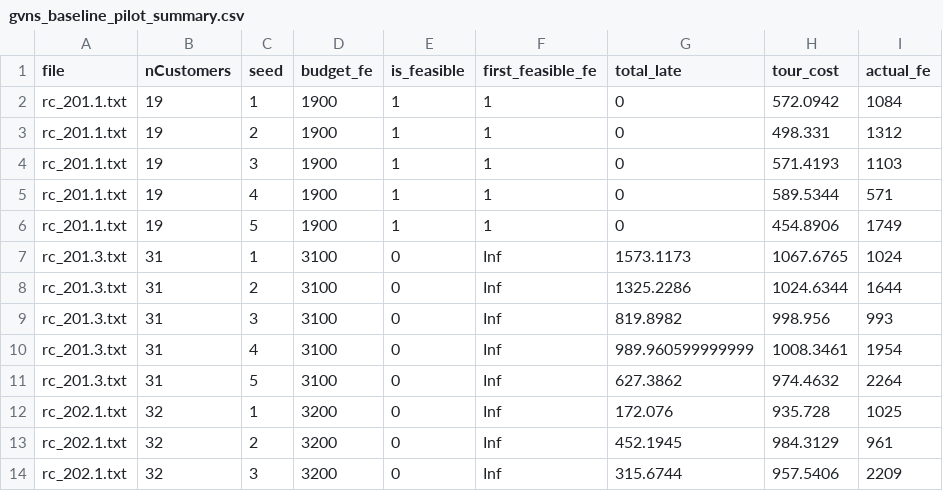
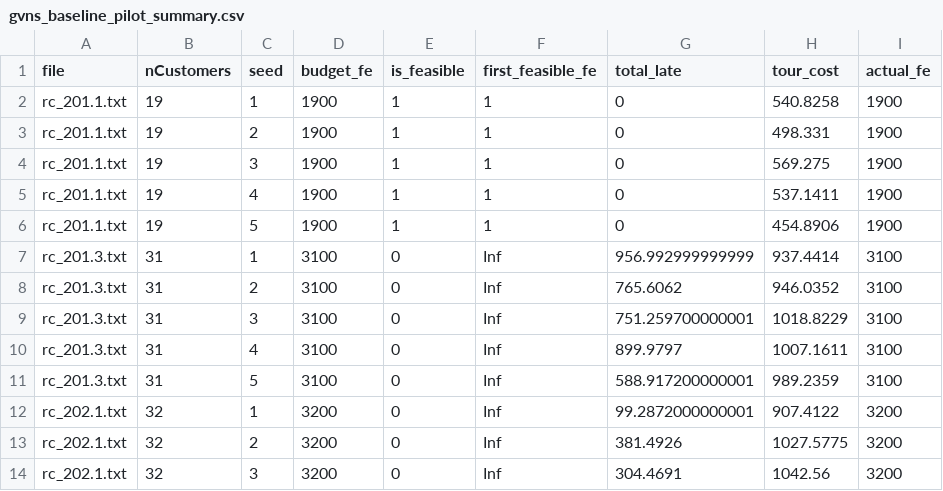
Before and after one commit to Xiaoqin-pro/drone, a CSV file: results/gvns_baseline_pilot_summary.csv, drawn as a sheet; only a part is shown; the diff covers the shown part only.

Commit message:
Align GVNS baseline FE accounting and restart behavior

```diff
--- a/results/gvns_baseline_pilot_summary.csv
+++ b/results/gvns_baseline_pilot_summary.csv
@@ -1,14 +1,14 @@
 file,nCustomers,seed,budget_fe,is_feasible,first_feasible_fe,total_late,tour_cost,actual_fe
-rc_201.1.txt,19,1,1900,1,1,0,572.0942,1084
-rc_201.1.txt,19,2,1900,1,1,0,498.331,1312
-rc_201.1.txt,19,3,1900,1,1,0,571.4193,1103
-rc_201.1.txt,19,4,1900,1,1,0,589.5344,571
-rc_201.1.txt,19,5,1900,1,1,0,454.8906,1749
-rc_201.3.txt,31,1,3100,0,Inf,1573.1173,1067.6765,1024
-rc_201.3.txt,31,2,3100,0,Inf,1325.2286,1024.6344,1644
-rc_201.3.txt,31,3,3100,0,Inf,819.8982,998.956,993
-rc_201.3.txt,31,4,3100,0,Inf,989.960599999999,1008.3461,1954
-rc_201.3.txt,31,5,3100,0,Inf,627.3862,974.4632,2264
-rc_202.1.txt,32,1,3200,0,Inf,172.076,935.728,1025
-rc_202.1.txt,32,2,3200,0,Inf,452.1945,984.3129,961
-rc_202.1.txt,32,3,3200,0,Inf,315.6744,957.5406,2209
+rc_201.1.txt,19,1,1900,1,1,0,540.8258,1900
+rc_201.1.txt,19,2,1900,1,1,0,498.331,1900
+rc_201.1.txt,19,3,1900,1,1,0,569.275,1900
+rc_201.1.txt,19,4,1900,1,1,0,537.1411,1900
+rc_201.1.txt,19,5,1900,1,1,0,454.8906,1900
+rc_201.3.txt,31,1,3100,0,Inf,956.992999999999,937.4414,3100
+rc_201.3.txt,31,2,3100,0,Inf,765.6062,946.0352,3100
+rc_201.3.txt,31,3,3100,0,Inf,751.259700000001,1018.8229,3100
+rc_201.3.txt,31,4,3100,0,Inf,899.9797,1007.1611,3100
+rc_201.3.txt,31,5,3100,0,Inf,588.917200000001,989.2359,3100
+rc_202.1.txt,32,1,3200,0,Inf,99.2872000000001,907.4122,3200
+rc_202.1.txt,32,2,3200,0,Inf,381.4926,1027.5775,3200
+rc_202.1.txt,32,3,3200,0,Inf,304.4691,1042.56,3200
```
Also changed, not shown: 27 edited cells elsewhere in this file, 3 other files.
